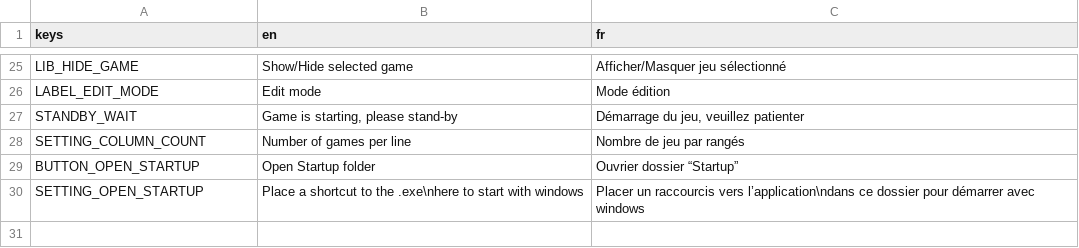
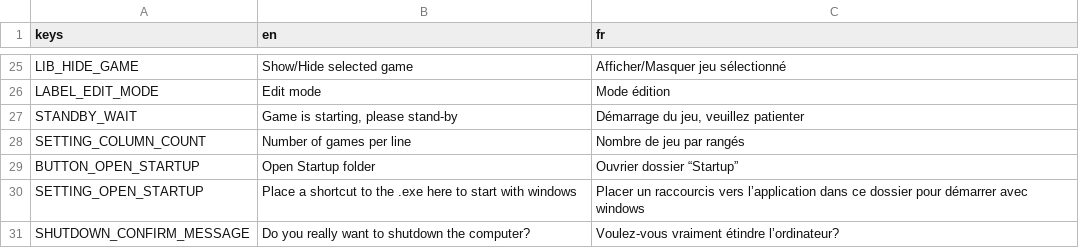
Before and after one commit to ChecksOut/EzGaming, a CSV file: translations/languages.csv, drawn as a sheet; only a part is shown, gaps mark what is left out.

```diff
--- a/translations/languages.csv
+++ b/translations/languages.csv
@@ -29,2 +29,3 @@ SETTING_COLUMN_COUNT,Number of games per line,Nombre de jeu par rangés
 BUTTON_OPEN_STARTUP,Open Startup folder,Ouvrier dossier “Startup”
-SETTING_OPEN_STARTUP,Place a shortcut to the .exe\nhere to start with windows,Placer un raccourcis vers l’application\ndans ce dossier pour démarrer avec windows
+SETTING_OPEN_STARTUP,Place a shortcut to the .exe here to start with windows,Placer un raccourcis vers l’application dans ce dossier pour démarrer avec windows
+SHUTDOWN_CONFIRM_MESSAGE,Do you really want to shutdown the computer?,Voulez-vous vraiment étindre l’ordinateur?
```
Also changed, not shown: 17 other files.
